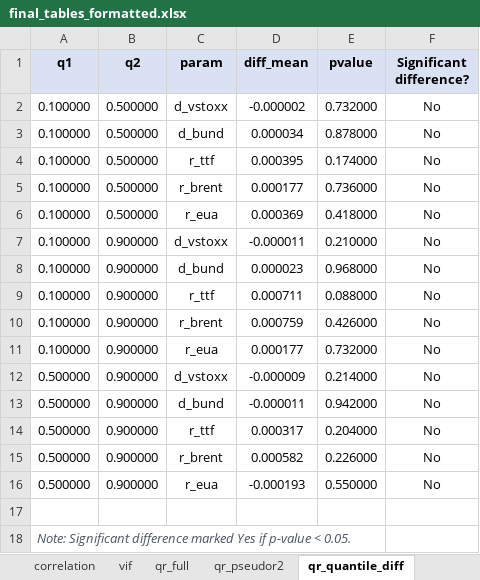
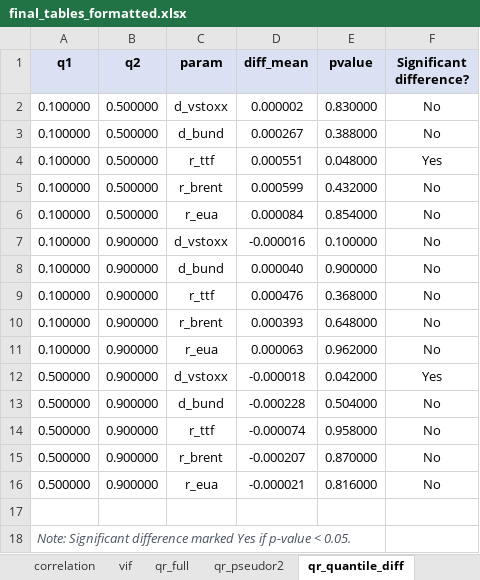
Before and after one commit to Balint-Mariam/qrsus, an Excel workbook: final_outputs/final_tables_formatted.xlsx, sheet qr_quantile_diff, drawn as a sheet; values as stored, in another font and other column widths than the file's, no borders; the diff names each change by its address in the sheet, - before the commit and + after, or states it on an @@ line.

```diff
--- a/final_outputs/final_tables_formatted.xlsx (sheet qr_quantile_diff)
+++ b/final_outputs/final_tables_formatted.xlsx (sheet qr_quantile_diff)
-D2 (diff_mean): -0.000002
+D2 (diff_mean): 0.000002
-E2 (pvalue): 0.732000
+E2 (pvalue): 0.830000
-D3 (diff_mean): 0.000034
+D3 (diff_mean): 0.000267
-E3 (pvalue): 0.878000
+E3 (pvalue): 0.388000
-D4 (diff_mean): 0.000395
+D4 (diff_mean): 0.000551
-E4 (pvalue): 0.174000
+E4 (pvalue): 0.048000
-F4 (Significant difference?): No
+F4 (Significant difference?): Yes
-D5 (diff_mean): 0.000177
+D5 (diff_mean): 0.000599
-E5 (pvalue): 0.736000
+E5 (pvalue): 0.432000
-D6 (diff_mean): 0.000369
+D6 (diff_mean): 0.000084
-E6 (pvalue): 0.418000
+E6 (pvalue): 0.854000
-D7 (diff_mean): -0.000011
+D7 (diff_mean): -0.000016
-E7 (pvalue): 0.210000
+E7 (pvalue): 0.100000
-D8 (diff_mean): 0.000023
+D8 (diff_mean): 0.000040
-E8 (pvalue): 0.968000
+E8 (pvalue): 0.900000
-D9 (diff_mean): 0.000711
+D9 (diff_mean): 0.000476
-E9 (pvalue): 0.088000
+E9 (pvalue): 0.368000
-D10 (diff_mean): 0.000759
+D10 (diff_mean): 0.000393
-E10 (pvalue): 0.426000
+E10 (pvalue): 0.648000
-D11 (diff_mean): 0.000177
+D11 (diff_mean): 0.000063
-E11 (pvalue): 0.732000
+E11 (pvalue): 0.962000
-D12 (diff_mean): -0.000009
+D12 (diff_mean): -0.000018
-E12 (pvalue): 0.214000
+E12 (pvalue): 0.042000
-F12 (Significant difference?): No
+F12 (Significant difference?): Yes
-D13 (diff_mean): -0.000011
+D13 (diff_mean): -0.000228
-E13 (pvalue): 0.942000
+E13 (pvalue): 0.504000
-D14 (diff_mean): 0.000317
+D14 (diff_mean): -0.000074
-E14 (pvalue): 0.204000
+E14 (pvalue): 0.958000
-D15 (diff_mean): 0.000582
+D15 (diff_mean): -0.000207
-E15 (pvalue): 0.226000
+E15 (pvalue): 0.870000
-D16 (diff_mean): -0.000193
+D16 (diff_mean): -0.000021
-E16 (pvalue): 0.550000
+E16 (pvalue): 0.816000
```
Also changed, not shown: sheet qlp_subsamples_detailed, sheet qlp_full, sheet qr_full, sheet correlation, sheet descriptive_stats, sheet subsample_summary, 5 more sheets, date_simp_concat.xlsx, final_outputs/excel_tables/table_correlation.xlsx, 36 other files.
